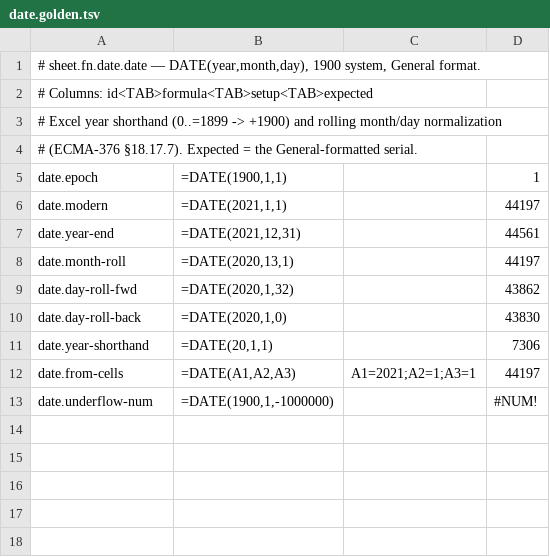
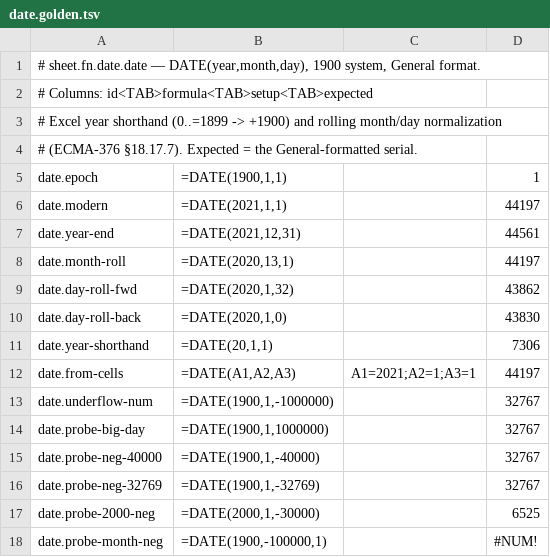
Before and after one commit to paged-media/plugin-sheets, a TSV file: corpus/fn-corpus/date/date.golden.tsv, drawn as a sheet.

```diff
--- a/corpus/fn-corpus/date/date.golden.tsv
+++ b/corpus/fn-corpus/date/date.golden.tsv
@@ -12,2 +12,7 @@ date.year-shorthand	=DATE(20,1,1)		7306
 date.from-cells	=DATE(A1,A2,A3)	A1=2021;A2=1;A3=1	44197
-date.underflow-num	=DATE(1900,1,-1000000)		#NUM!
+date.underflow-num	=DATE(1900,1,-1000000)		32767
+date.probe-big-day	=DATE(1900,1,1000000)		32767
+date.probe-neg-40000	=DATE(1900,1,-40000)		32767
+date.probe-neg-32769	=DATE(1900,1,-32769)		32767
+date.probe-2000-neg	=DATE(2000,1,-30000)		6525
+date.probe-month-neg	=DATE(1900,-100000,1)		#NUM!
```
Also changed, not shown: corpus/fn-corpus/stat/large.golden.tsv, sheet-conformance/oracle/excel/divergences.tsv, 13 other files.
